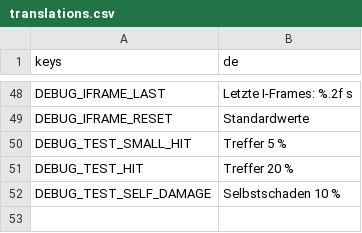
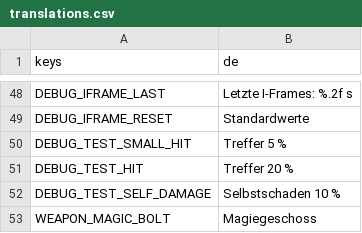
Before and after one commit to Slydee23/android-bullet-heaven, a CSV file: localization/translations.csv, drawn as a sheet; only a part is shown, gaps mark what is left out; the diff names each change by its address in the sheet, - before the commit and + after, or states it on an @@ line.

```diff
--- a/localization/translations.csv
+++ b/localization/translations.csv
+row 53: WEAPON_MAGIC_BOLT | Magiegeschoss
```
Also changed, not shown: 26 other files.
